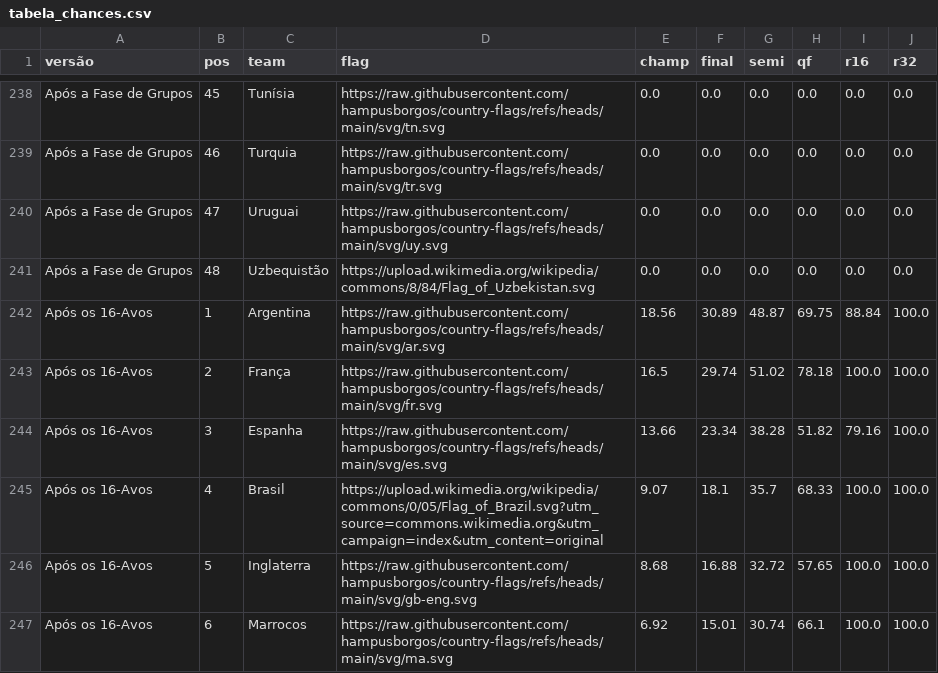
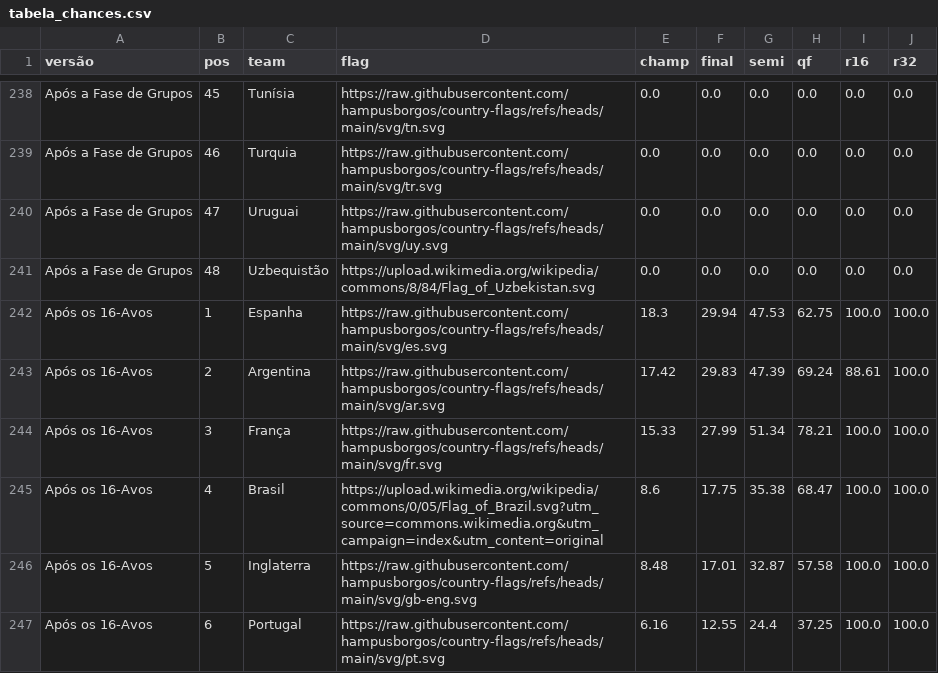
Before and after one commit to BrazilianFootball/WorldCup2026, a CSV file: docs/csv/previsoes/tabela_chances.csv, drawn as a sheet; only a part is shown, gaps mark what is left out; the diff covers the shown part only.

```diff
--- a/docs/csv/previsoes/tabela_chances.csv
+++ b/docs/csv/previsoes/tabela_chances.csv
@@ -241,7 +241,7 @@ Após a Fase de Grupos,47,Uruguai,https://raw.githubusercontent.com/hampusborgos
 Após a Fase de Grupos,48,Uzbequistão,https://upload.wikimedia.org/wikipedia/commons/8/84/Flag_of_Uzbekistan.svg,0.0,0.0,0.0,0.0,0.0,0.0
-Após os 16-Avos,1,Argentina,https://raw.githubusercontent.com/hampusborgos/country-flags/refs/heads/main/svg/ar.svg,18.56,30.89,48.87,69.75,88.84,100.0
-Após os 16-Avos,2,França,https://raw.githubusercontent.com/hampusborgos/country-flags/refs/heads/main/svg/fr.svg,16.5,29.74,51.02,78.18,100.0,100.0
-Após os 16-Avos,3,Espanha,https://raw.githubusercontent.com/hampusborgos/country-flags/refs/heads/main/svg/es.svg,13.66,23.34,38.28,51.82,79.16,100.0
-Após os 16-Avos,4,Brasil,https://upload.wikimedia.org/wikipedia/commons/0/05/Flag_of_Brazil.svg?utm_source=commons.wikimedia.org&utm_campaign=index&utm_content=original,9.07,18.1,35.7,68.33,100.0,100.0
-Após os 16-Avos,5,Inglaterra,https://raw.githubusercontent.com/hampusborgos/country-flags/refs/heads/main/svg/gb-eng.svg,8.68,16.88,32.72,57.65,100.0,100.0
-Após os 16-Avos,6,Marrocos,https://raw.githubusercontent.com/hampusborgos/country-flags/refs/heads/main/svg/ma.svg,6.92,15.01,30.74,66.1,100.0,100.0
+Após os 16-Avos,1,Espanha,https://raw.githubusercontent.com/hampusborgos/country-flags/refs/heads/main/svg/es.svg,18.3,29.94,47.53,62.75,100.0,100.0
+Após os 16-Avos,2,Argentina,https://raw.githubusercontent.com/hampusborgos/country-flags/refs/heads/main/svg/ar.svg,17.42,29.83,47.39,69.24,88.61,100.0
+Após os 16-Avos,3,França,https://raw.githubusercontent.com/hampusborgos/country-flags/refs/heads/main/svg/fr.svg,15.33,27.99,51.34,78.21,100.0,100.0
+Após os 16-Avos,4,Brasil,https://upload.wikimedia.org/wikipedia/commons/0/05/Flag_of_Brazil.svg?utm_source=commons.wikimedia.org&utm_campaign=index&utm_content=original,8.6,17.75,35.38,68.47,100.0,100.0
+Após os 16-Avos,5,Inglaterra,https://raw.githubusercontent.com/hampusborgos/country-flags/refs/heads/main/svg/gb-eng.svg,8.48,17.01,32.87,57.58,100.0,100.0
+Após os 16-Avos,6,Portugal,https://raw.githubusercontent.com/hampusborgos/country-flags/refs/heads/main/svg/pt.svg,6.16,12.55,24.4,37.25,100.0,100.0
```
Also changed, not shown: 3 added rows, 3 removed rows and 78 edited cells elsewhere in this file, data/results.csv, docs/csv/previsoes/all_matchups.csv, 7 other files.
